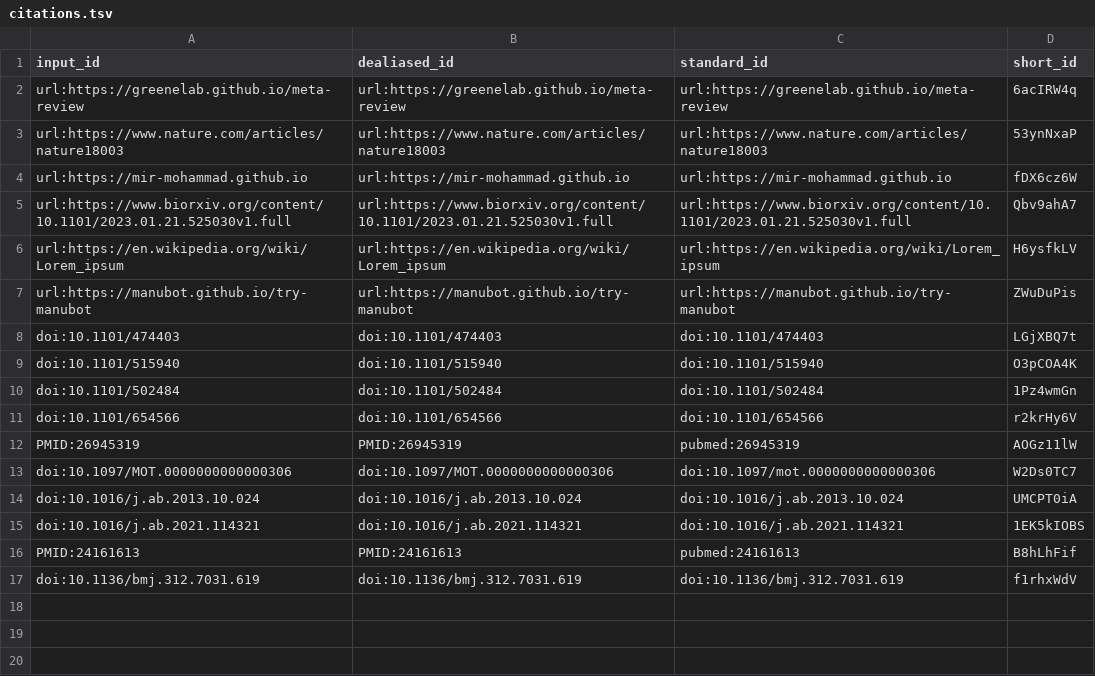
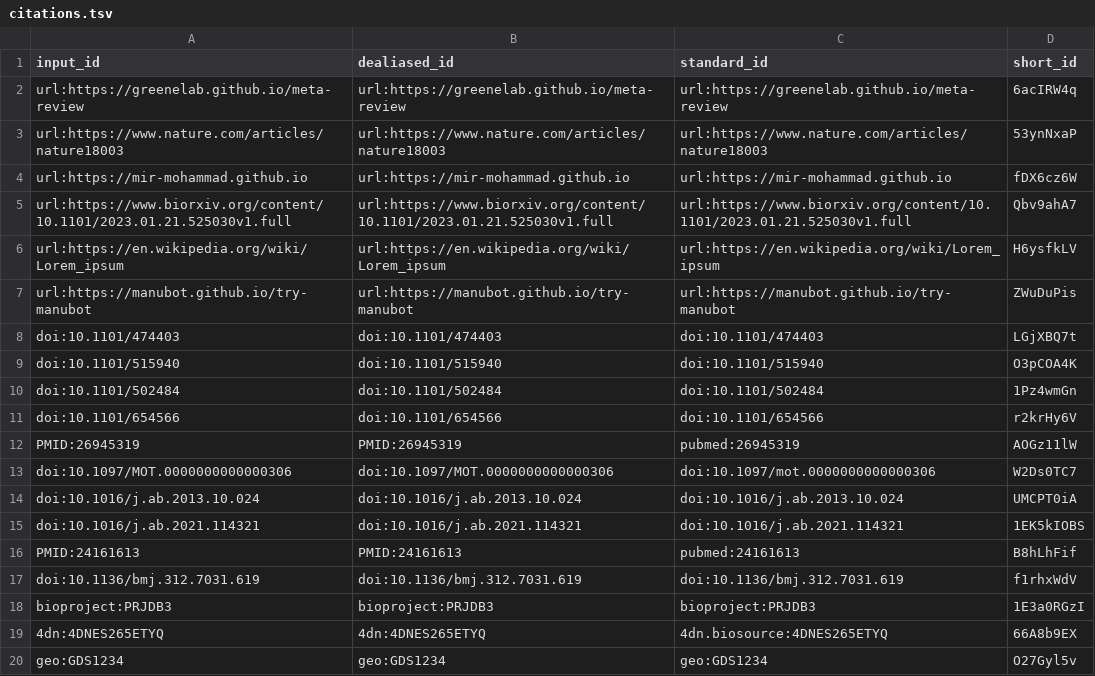
Before and after one commit to manubot/try-manubot, a TSV file: citations.tsv, drawn as a sheet; the diff names each change by its address in the sheet, - before the commit and + after, or states it on an @@ line.

```diff
--- a/citations.tsv
+++ b/citations.tsv
+row 18: bioproject:PRJDB3 | bioproject:PRJDB3 | bioproject:PRJDB3 | 1E3a0RGzI
+row 19: 4dn:4DNES265ETYQ | 4dn:4DNES265ETYQ | 4dn.biosource:4DNES265ETYQ | 66A8b9EX
+row 20: geo:GDS1234 | geo:GDS1234 | geo:GDS1234 | O27Gyl5v
```
Also changed, not shown: 5 other files.
